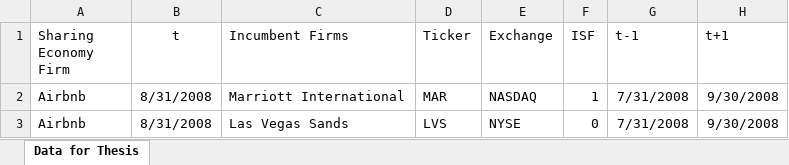
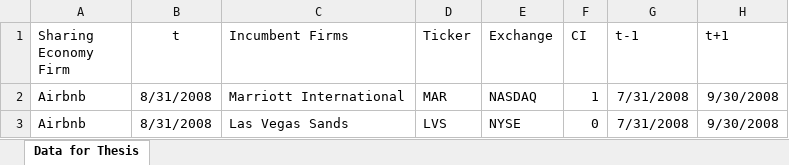
Before and after one commit to SolB77/Managerial-Economics-Senior-Thesis, an Excel workbook: Data for Thesis.xlsx, sheet Data for Thesis, drawn as a sheet; only a part is shown; values as stored, in another font and other column widths than the file's, no borders; the diff names each change by its address in the sheet, - before the commit and + after, or states it on an @@ line.

```diff
--- a/Data for Thesis.xlsx (sheet Data for Thesis)
+++ b/Data for Thesis.xlsx (sheet Data for Thesis)
-F1: ISF
+F1: CI
```
Also changed, not shown: complete_data.xlsx, 2 other files.
